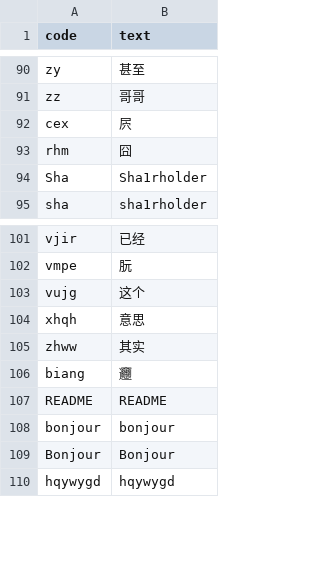
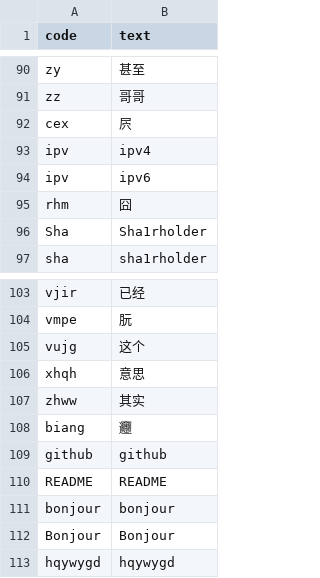
Before and after one commit to Sha1rholder/tiger-code-sha1, a TSV file: tiger_sha1_add.tsv, drawn as a sheet; only a part is shown, gaps mark what is left out; the diff names each change by its address in the sheet, - before the commit and + after, or states it on an @@ line.

```diff
--- a/tiger_sha1_add.tsv
+++ b/tiger_sha1_add.tsv
+row 93: ipv | ipv4
+row 94: ipv | ipv6
+row 109: github | github
```
Also changed, not shown: 1 other file.
